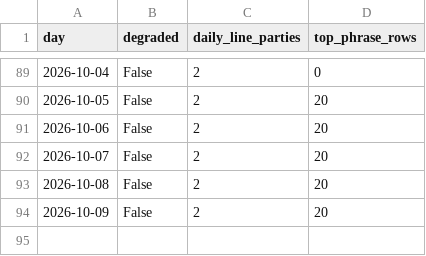
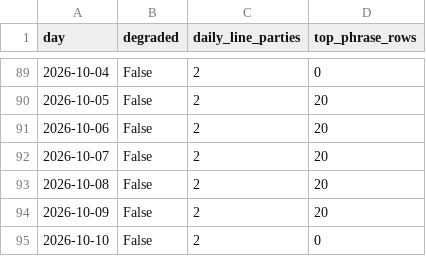
Before and after one commit to mlawsonking/onscript, a CSV file: site/public/api/v1/days.csv, drawn as a sheet; only a part is shown, gaps mark what is left out.

Commit message:
data: assemble 2026-10-11

```diff
--- a/site/public/api/v1/days.csv
+++ b/site/public/api/v1/days.csv
@@ -94 +94,2 @@ day,degraded,daily_line_parties,top_phrase_rows
 2026-10-09,False,2,20
+2026-10-10,False,2,0
```
Also changed, not shown: site/public/api/v1/exports/days.csv, 29 other files.
